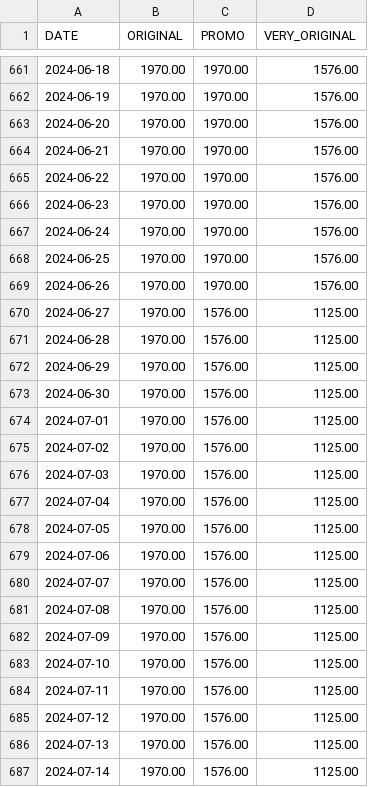
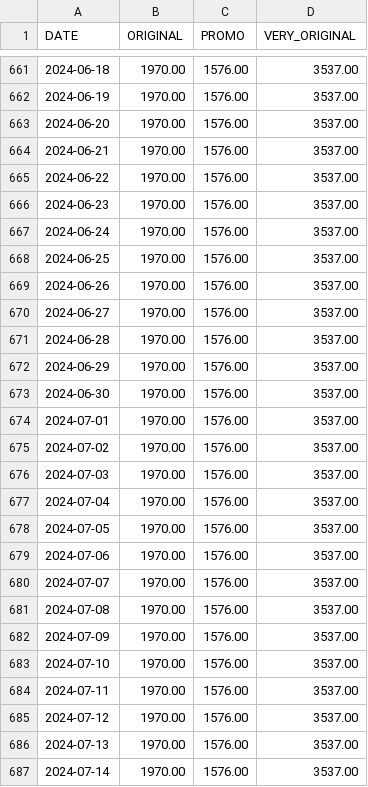
Before and after one commit to Adri-Charbonneau/HBW, a CSV file: DATA/PRIX_HBW.csv, drawn as a sheet; only a part is shown, gaps mark what is left out; the diff covers the shown part only.

```diff
--- a/DATA/PRIX_HBW.csv
+++ b/DATA/PRIX_HBW.csv
@@ -661,27 +661,27 @@ DATE,ORIGINAL,PROMO,VERY_ORIGINAL
-2024-06-18,1970.00,1970.00,1576.00
-2024-06-19,1970.00,1970.00,1576.00
-2024-06-20,1970.00,1970.00,1576.00
-2024-06-21,1970.00,1970.00,1576.00
-2024-06-22,1970.00,1970.00,1576.00
-2024-06-23,1970.00,1970.00,1576.00
-2024-06-24,1970.00,1970.00,1576.00
-2024-06-25,1970.00,1970.00,1576.00
-2024-06-26,1970.00,1970.00,1576.00
-2024-06-27,1970.00,1576.00,1125.00
-2024-06-28,1970.00,1576.00,1125.00
-2024-06-29,1970.00,1576.00,1125.00
-2024-06-30,1970.00,1576.00,1125.00
-2024-07-01,1970.00,1576.00,1125.00
-2024-07-02,1970.00,1576.00,1125.00
-2024-07-03,1970.00,1576.00,1125.00
-2024-07-04,1970.00,1576.00,1125.00
-2024-07-05,1970.00,1576.00,1125.00
-2024-07-06,1970.00,1576.00,1125.00
-2024-07-07,1970.00,1576.00,1125.00
-2024-07-08,1970.00,1576.00,1125.00
-2024-07-09,1970.00,1576.00,1125.00
-2024-07-10,1970.00,1576.00,1125.00
-2024-07-11,1970.00,1576.00,1125.00
-2024-07-12,1970.00,1576.00,1125.00
-2024-07-13,1970.00,1576.00,1125.00
-2024-07-14,1970.00,1576.00,1125.00
+2024-06-18,1970.00,1576.00,3537.00
+2024-06-19,1970.00,1576.00,3537.00
+2024-06-20,1970.00,1576.00,3537.00
+2024-06-21,1970.00,1576.00,3537.00
+2024-06-22,1970.00,1576.00,3537.00
+2024-06-23,1970.00,1576.00,3537.00
+2024-06-24,1970.00,1576.00,3537.00
+2024-06-25,1970.00,1576.00,3537.00
+2024-06-26,1970.00,1576.00,3537.00
+2024-06-27,1970.00,1576.00,3537.00
+2024-06-28,1970.00,1576.00,3537.00
+2024-06-29,1970.00,1576.00,3537.00
+2024-06-30,1970.00,1576.00,3537.00
+2024-07-01,1970.00,1576.00,3537.00
+2024-07-02,1970.00,1576.00,3537.00
+2024-07-03,1970.00,1576.00,3537.00
+2024-07-04,1970.00,1576.00,3537.00
+2024-07-05,1970.00,1576.00,3537.00
+2024-07-06,1970.00,1576.00,3537.00
+2024-07-07,1970.00,1576.00,3537.00
+2024-07-08,1970.00,1576.00,3537.00
+2024-07-09,1970.00,1576.00,3537.00
+2024-07-10,1970.00,1576.00,3537.00
+2024-07-11,1970.00,1576.00,3537.00
+2024-07-12,1970.00,1576.00,3537.00
+2024-07-13,1970.00,1576.00,3537.00
+2024-07-14,1970.00,1576.00,3537.00
```
Also changed, not shown: 131 edited cells elsewhere in this file, 1 other file.
